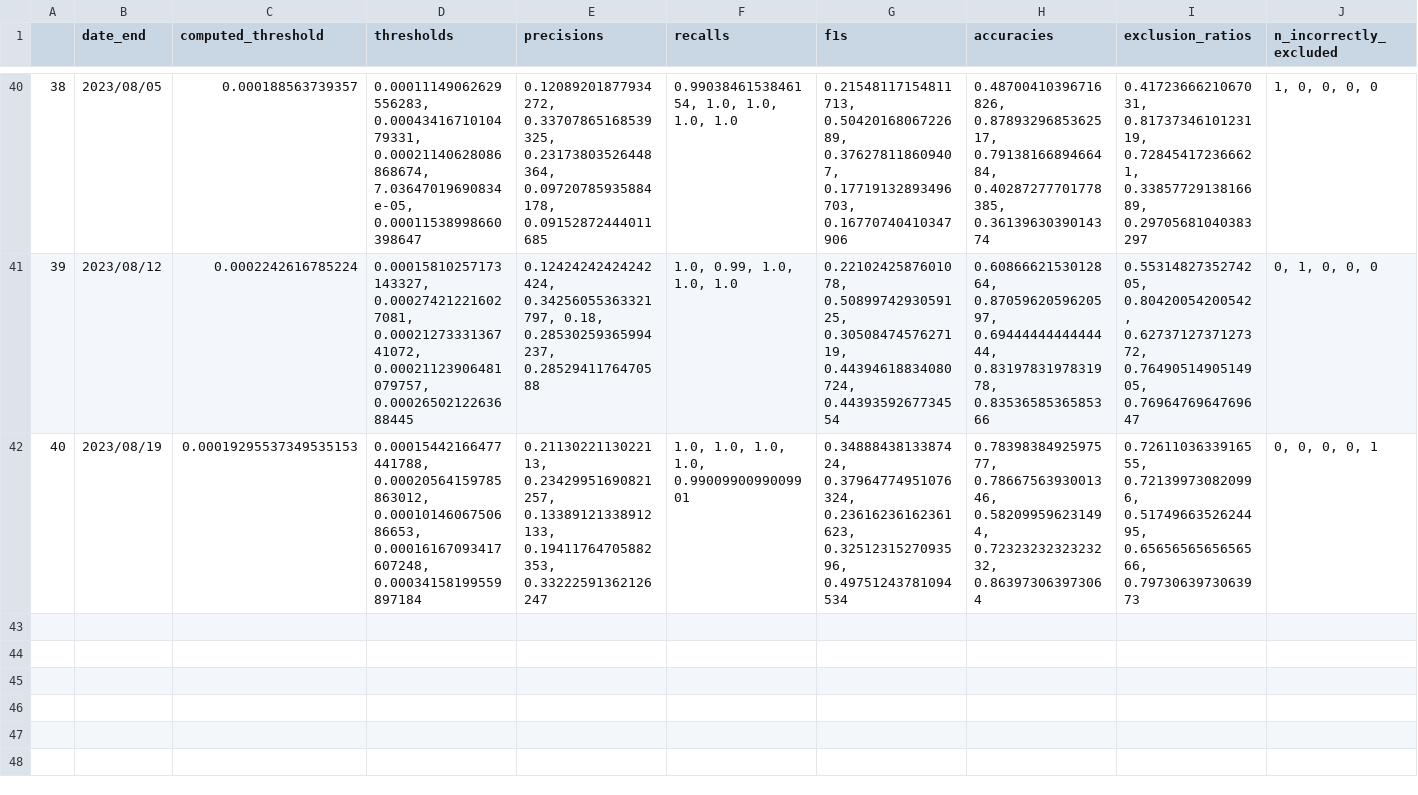
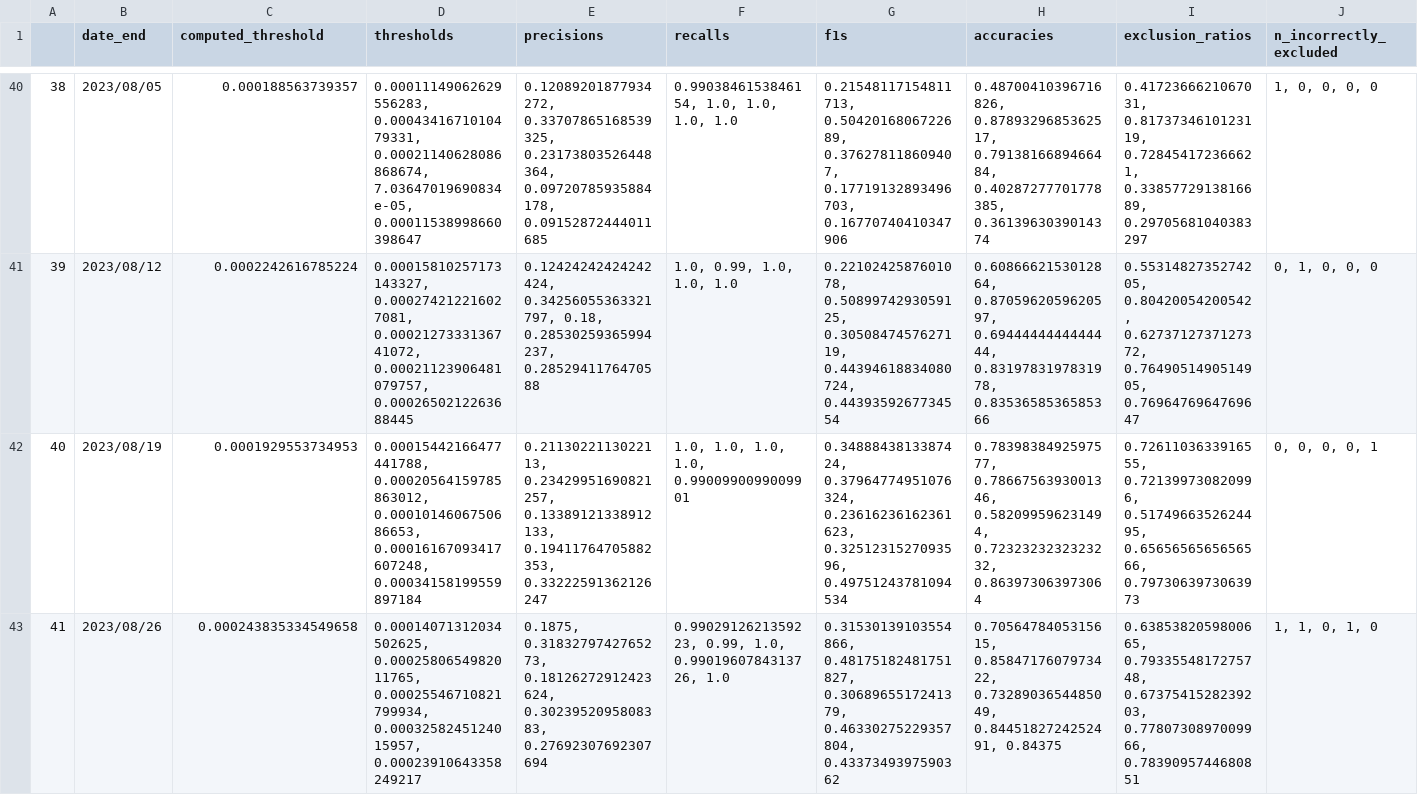
Before and after one commit to urppchusj/impactpharmacie, a CSV file: data/second_gen/thresholds.csv, drawn as a sheet; only a part is shown, gaps mark what is left out; the diff names each change by its address in the sheet, - before the commit and + after, or states it on an @@ line.

Commit message:
inclusion model update 2023/08/29

```diff
--- a/data/second_gen/thresholds.csv
+++ b/data/second_gen/thresholds.csv
-C42 (computed_threshold): 0.00019295537349535153
+C42 (computed_threshold): 0.0001929553734953
+row 43: 41 | 2023/08/26 | 0.000243835334549658 | 0.00014071312034502625, 0.0002580654982011765, 0.00025546710821799934, 0.0003258245124015957, 0.00023910643358249217 | 0.1875, 0.3183279742765273, 0.18126272912423624, 0.3023952095808383, 0.27692307692307694 | 0.9902912621359223, 0.99, 1.0, 0.9901960784313726, 1.0 | 0.31530139103554866, 0.48175182481751827, 0.3068965517241379, 0.46330275229357804, 0.4337349397590362 | 0.7056478405315615, 0.8584717607973422, 0.7328903654485049, 0.8445182724252491, 0.84375 | 0.6385382059800665, 0.7933554817275748, 0.6737541528239203, 0.7780730897009966, 0.7839095744680851 | 1, 1, 0, 1, 0
```
